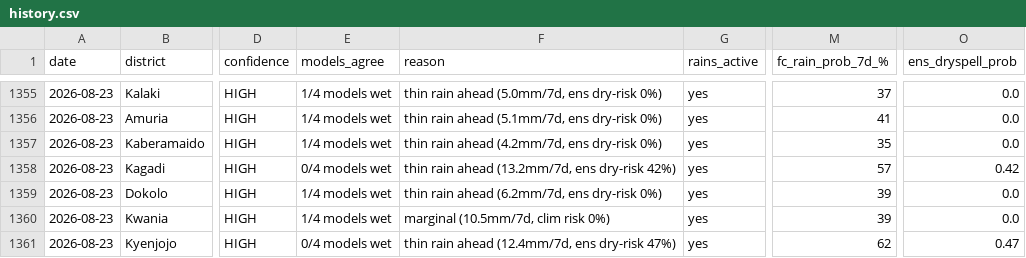
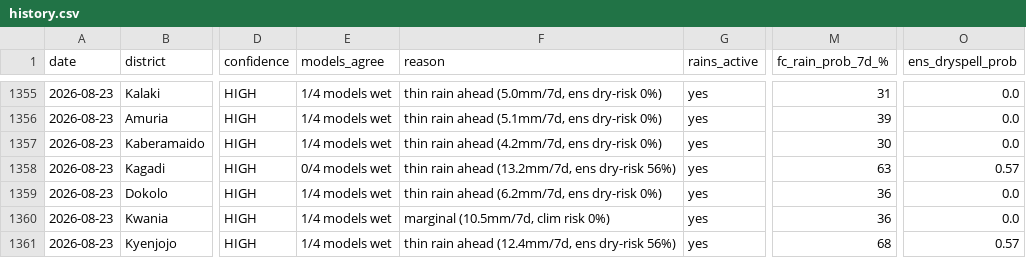
Before and after one commit to quinn-Uganda/planting-monitor, a CSV file: planting_monitor_out/history.csv, drawn as a sheet; only a part is shown, gaps mark what is left out; the diff covers the shown part only; the diff names each change by its address in the sheet, - before the commit and + after, or states it on an @@ line.

```diff
--- a/planting_monitor_out/history.csv
+++ b/planting_monitor_out/history.csv
-M1355 (fc_rain_prob_7d_%): 37
+M1355 (fc_rain_prob_7d_%): 31
-M1356 (fc_rain_prob_7d_%): 41
+M1356 (fc_rain_prob_7d_%): 39
-M1357 (fc_rain_prob_7d_%): 35
+M1357 (fc_rain_prob_7d_%): 30
-F1358 (reason): thin rain ahead (13.2mm/7d, ens dry-risk 42%)
+F1358 (reason): thin rain ahead (13.2mm/7d, ens dry-risk 56%)
-M1358 (fc_rain_prob_7d_%): 57
+M1358 (fc_rain_prob_7d_%): 63
-O1358 (ens_dryspell_prob): 0.42
+O1358 (ens_dryspell_prob): 0.57
-M1359:M1360 (fc_rain_prob_7d_%): 39
+M1359:M1360 (fc_rain_prob_7d_%): 36
-E1361 (models_agree): 0/4 models wet
+E1361 (models_agree): 1/4 models wet
-F1361 (reason): thin rain ahead (12.4mm/7d, ens dry-risk 47%)
+F1361 (reason): thin rain ahead (12.4mm/7d, ens dry-risk 56%)
-M1361 (fc_rain_prob_7d_%): 62
+M1361 (fc_rain_prob_7d_%): 68
-O1361 (ens_dryspell_prob): 0.47
+O1361 (ens_dryspell_prob): 0.57
```
Also changed, not shown: 37 edited cells elsewhere in this file, planting_monitor_out/status_today.csv, 3 other files.
